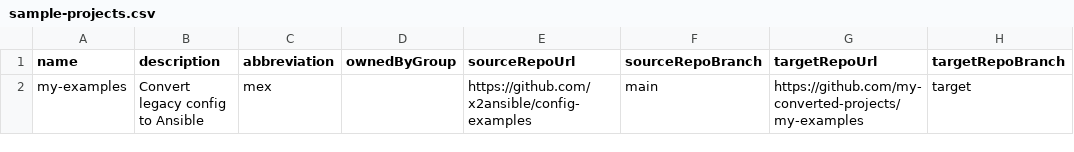
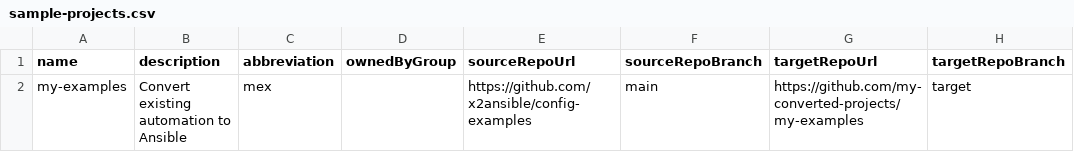
Before and after one commit to redhat-developer/rhdh-plugins, a CSV file: workspaces/x2a/plugins/x2a-backend/public/sample-projects.csv, drawn as a sheet.

Commit message:
Stick to 'existing automation' and prune source technologies

```diff
--- a/workspaces/x2a/plugins/x2a-backend/public/sample-projects.csv
+++ b/workspaces/x2a/plugins/x2a-backend/public/sample-projects.csv
@@ -1,2 +1,2 @@
 name,description,abbreviation,ownedByGroup,sourceRepoUrl,sourceRepoBranch,targetRepoUrl,targetRepoBranch
-my-examples,Convert legacy config to Ansible,mex,,https://github.com/x2ansible/config-examples,main,https://github.com/my-converted-projects/my-examples,target
+my-examples,Convert existing automation to Ansible,mex,,https://github.com/x2ansible/config-examples,main,https://github.com/my-converted-projects/my-examples,target
```
Also changed, not shown: 12 other files.
